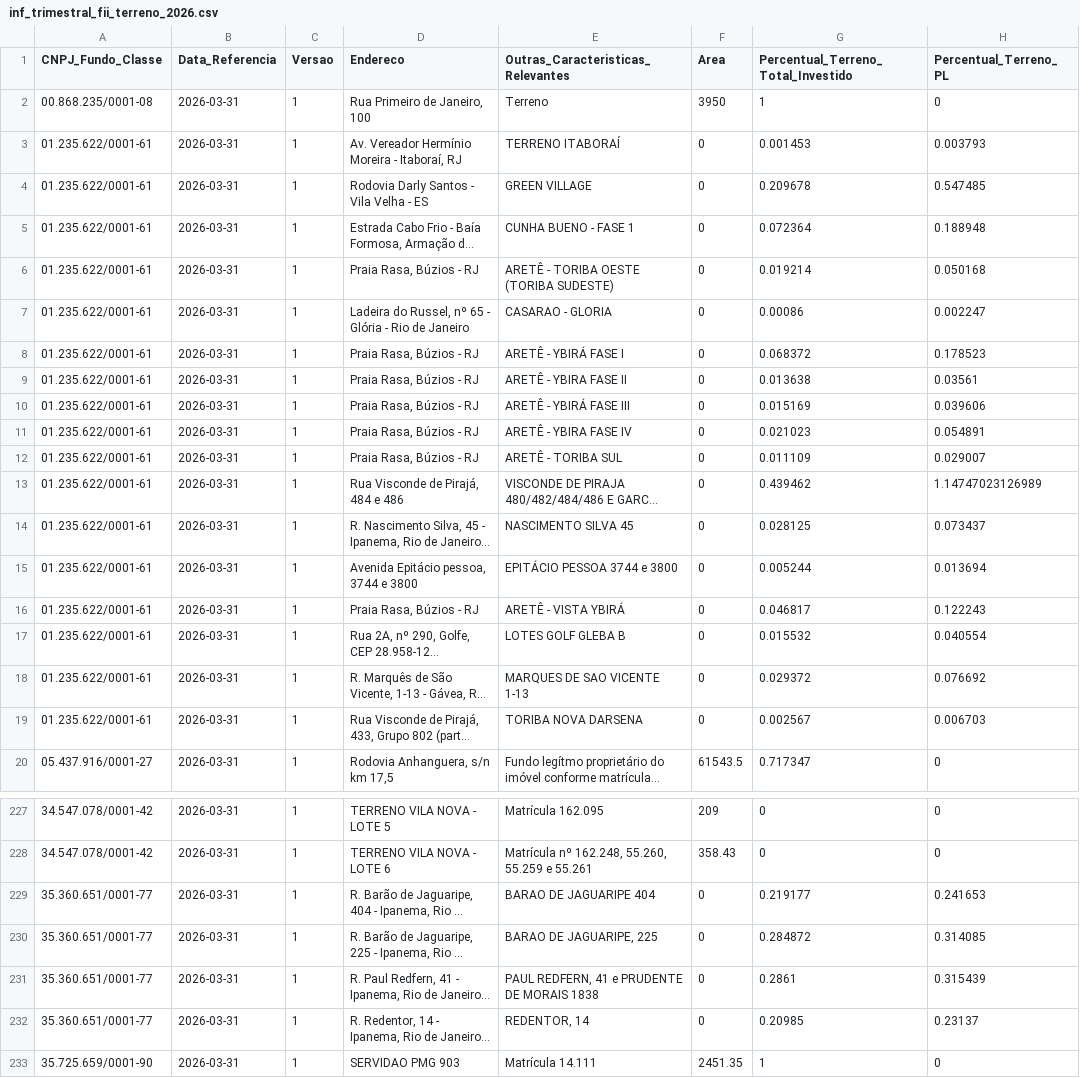
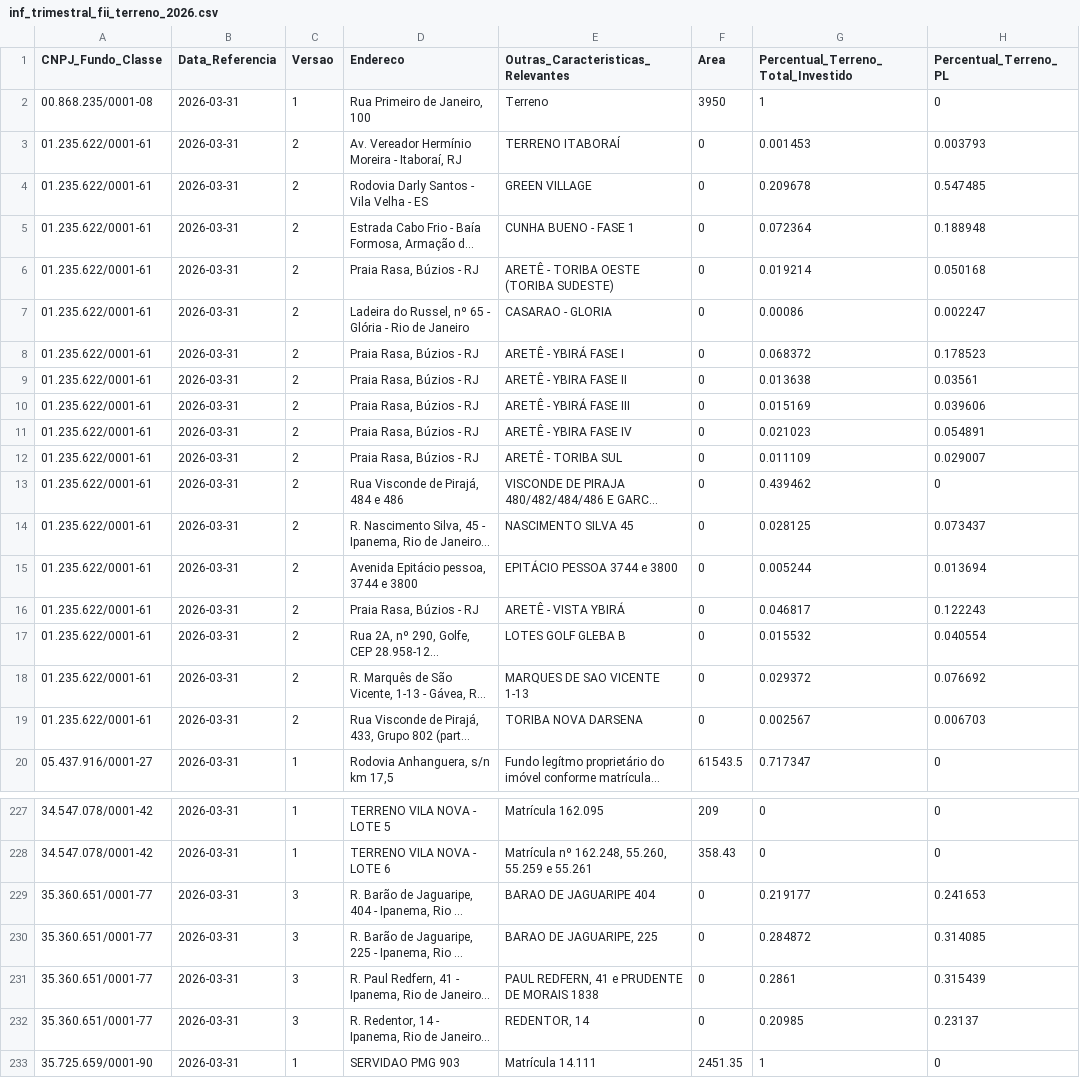
Before and after one commit to VBGVictor/CVM-FII-Data, a CSV file: output/dados_projeto/inf_trimestral_fii_2026/inf_trimestral_fii_terreno_2026.csv, drawn as a sheet; only a part is shown, gaps mark what is left out; long unchanged cells end in …; the diff covers the shown part only; the diff names each change by its address in the sheet, - before the commit and + after, or states it on an @@ line.

```diff
--- a/output/dados_projeto/inf_trimestral_fii_2026/inf_trimestral_fii_terreno_2026.csv
+++ b/output/dados_projeto/inf_trimestral_fii_2026/inf_trimestral_fii_terreno_2026.csv
-C3:C19 (Versao): 1
+C3:C19 (Versao): 2
-H13 (Percentual_Terreno_PL): 1.14747023126989
+H13 (Percentual_Terreno_PL): 0
-C229:C232 (Versao): 1
+C229:C232 (Versao): 3
```
Also changed, not shown: 2 edited cells elsewhere in this file, output/dados_projeto/inf_trimestral_fii_2026/inf_trimestral_fii_aquisicao_imovel_2026.csv, output/dados_projeto/inf_trimestral_fii_2026/inf_trimestral_fii_complemento_2026.csv, 39 other files.
